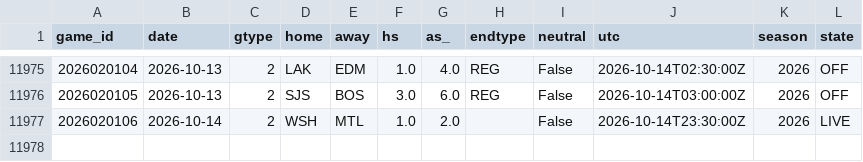
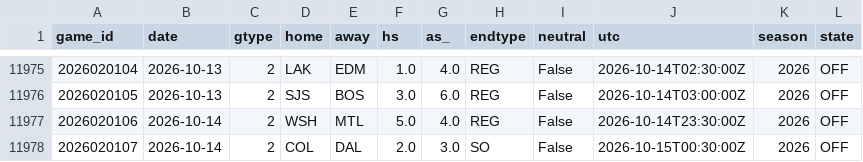
Before and after one commit to azcal/mbm-nhl, a CSV file: data/games.csv, drawn as a sheet; only a part is shown, gaps mark what is left out.

```diff
--- a/data/games.csv
+++ b/data/games.csv
@@ -11976,2 +11976,3 @@ game_id,date,gtype,home,away,hs,as_,endtype,neutral,utc,season,state
 2026020105,2026-10-13,2,SJS,BOS,3.0,6.0,REG,False,2026-10-14T03:00:00Z,2026,OFF
-2026020106,2026-10-14,2,WSH,MTL,1.0,2.0,,False,2026-10-14T23:30:00Z,2026,LIVE
+2026020106,2026-10-14,2,WSH,MTL,5.0,4.0,REG,False,2026-10-14T23:30:00Z,2026,OFF
+2026020107,2026-10-14,2,COL,DAL,2.0,3.0,SO,False,2026-10-15T00:30:00Z,2026,OFF
```
Also changed, not shown: logs/graded.csv, logs/predictions.csv, 3 other files.
